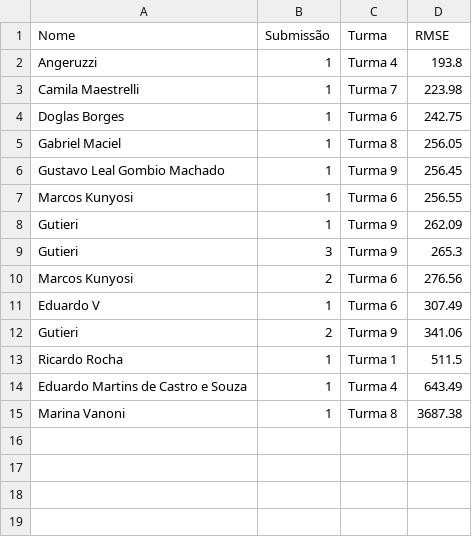
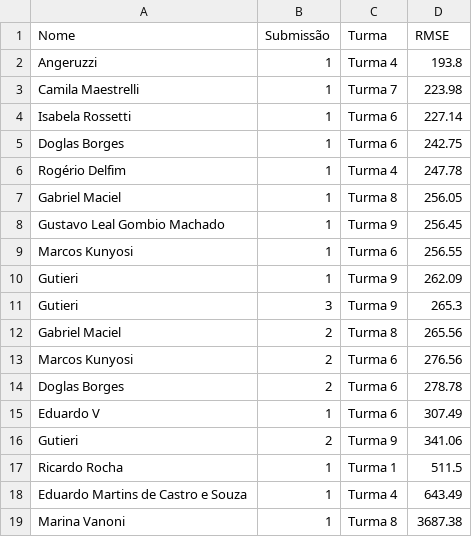
Before and after one commit to gitflai/ranking, a CSV file: 4compMLflai.csv, drawn as a sheet; the diff names each change by its address in the sheet, - before the commit and + after, or states it on an @@ line.

```diff
--- a/4compMLflai.csv
+++ b/4compMLflai.csv
+row 4: Isabela Rossetti | 1 | Turma 6 | 227.14
+row 6: Rogério Delfim | 1 | Turma 4 | 247.78
+row 12: Gabriel Maciel | 2 | Turma 8 | 265.56
+row 14: Doglas Borges | 2 | Turma 6 | 278.78
```
Also changed, not shown: 4compMLflairank.csv.
